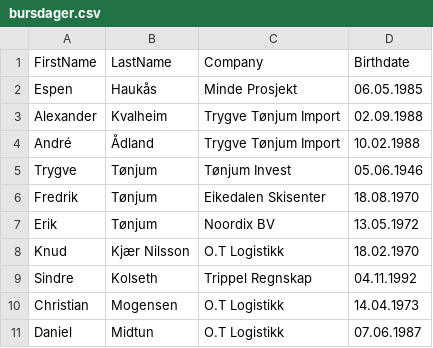
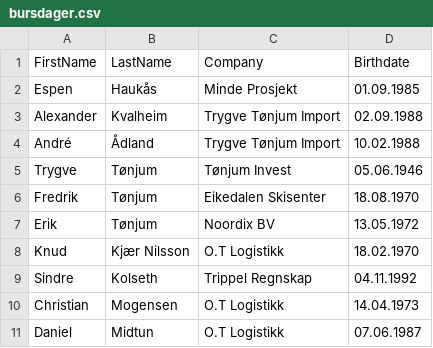
Before and after one commit to ehaukas/birthday-snapshot, a CSV file: public/bursdager.csv, drawn as a sheet.

Commit message:
Update bursdager.csv

```diff
--- a/public/bursdager.csv
+++ b/public/bursdager.csv
@@ -1,3 +1,3 @@
 FirstName,LastName,Company,Birthdate
-Espen,Haukås,Minde Prosjekt,06.05.1985
+Espen,Haukås,Minde Prosjekt,01.09.1985
 Alexander,Kvalheim,Trygve Tønjum Import,02.09.1988
```
